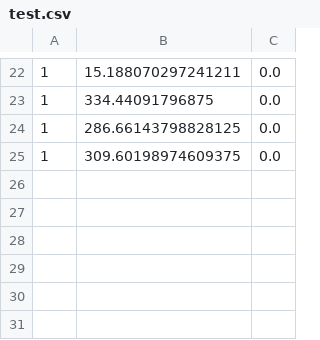
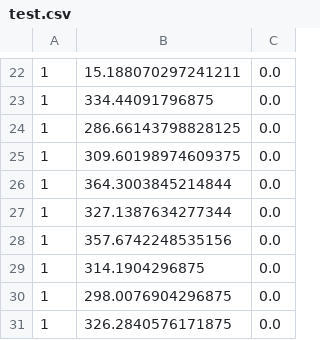
Before and after one commit to hgrov52/2D-Image-Orientation-Estimation, a CSV file: work/densenet.mnist.regression45/test.csv, drawn as a sheet; only a part is shown, gaps mark what is left out.

```diff
--- a/work/densenet.mnist.regression45/test.csv
+++ b/work/densenet.mnist.regression45/test.csv
@@ -25 +25,7 @@
 1,309.60198974609375,0.0
+1,364.3003845214844,0.0
+1,327.1387634277344,0.0
+1,357.6742248535156,0.0
+1,314.1904296875,0.0
+1,298.0076904296875,0.0
+1,326.2840576171875,0.0
```
Also changed, not shown: 7 other files.
